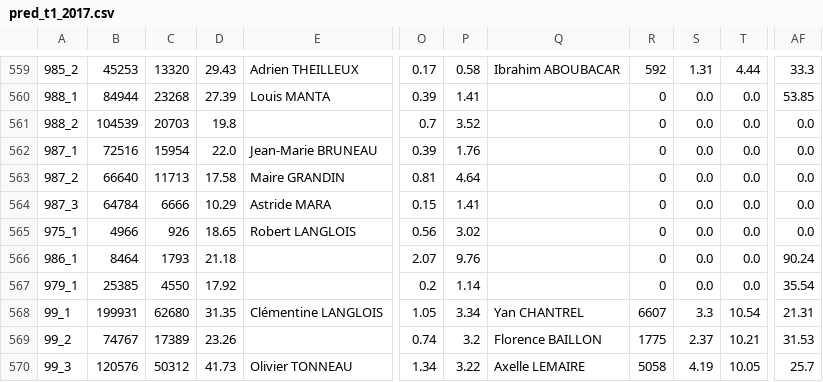
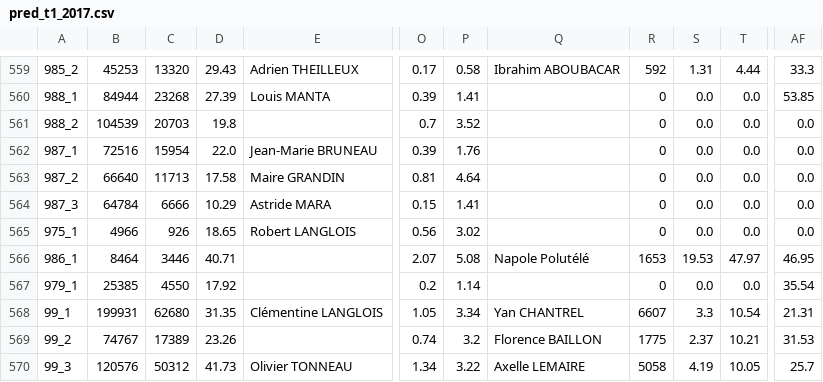
Before and after one commit to jeromeCompain/Legislatec, a CSV file: modele_1/pred_t1_2017.csv, drawn as a sheet; only a part is shown, gaps mark what is left out; the diff names each change by its address in the sheet, - before the commit and + after, or states it on an @@ line.

```diff
--- a/modele_1/pred_t1_2017.csv
+++ b/modele_1/pred_t1_2017.csv
-C566: 1793
+C566: 3446
-D566: 21.18
+D566: 40.71
-P566: 9.76
+P566: 5.08
-Q566: (empty)
+Q566: Napole Polutélé
-R566: 0
+R566: 1653
-S566: 0.0
+S566: 19.53
-T566: 0.0
+T566: 47.97
-AF566: 90.24
+AF566: 46.95
```
Also changed, not shown: modele_1/1candidat_couleur_circo_2017.csv, modele_1/pred_t1_2017_portrait.csv, 7 other files.
